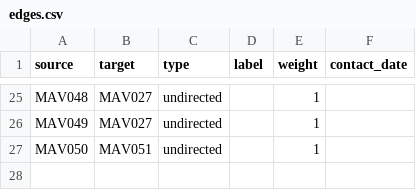
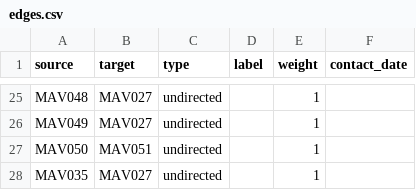
Before and after one commit to opendatamv/mv-covid19, a CSV file: edges.csv, drawn as a sheet; only a part is shown, gaps mark what is left out.

Commit message:
link 53-27

```diff
--- a/edges.csv
+++ b/edges.csv
@@ -27 +27,2 @@ MAV049,MAV027,undirected,,1,
 MAV050,MAV051,undirected,,1,
+MAV035,MAV027,undirected,,1,
```
